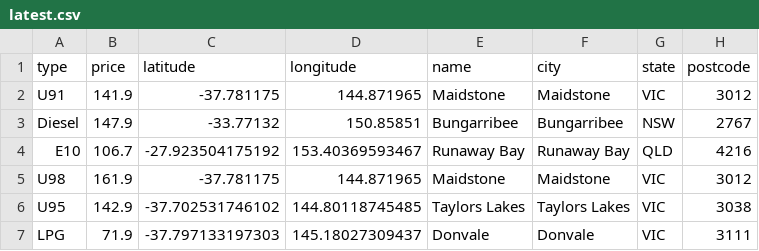
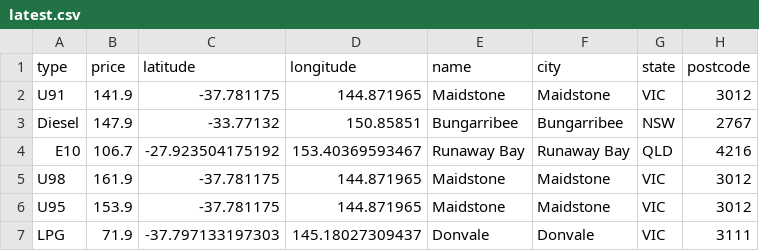
Before and after one commit to xingalfred/scraper, a CSV file: latest.csv, drawn as a sheet.

```diff
--- a/latest.csv
+++ b/latest.csv
@@ -5,3 +5,3 @@ E10,106.7,-27.923504175192,153.40369593467,Runaway Bay,Runaway Bay,QLD,4216
 U98,161.9,-37.781175,144.871965,Maidstone,Maidstone,VIC,3012
-U95,142.9,-37.702531746102,144.80118745485,Taylors Lakes,Taylors Lakes,VIC,3038
+U95,153.9,-37.781175,144.871965,Maidstone,Maidstone,VIC,3012
 LPG,71.9,-37.797133197303,145.18027309437,Donvale,Donvale,VIC,3111
```
